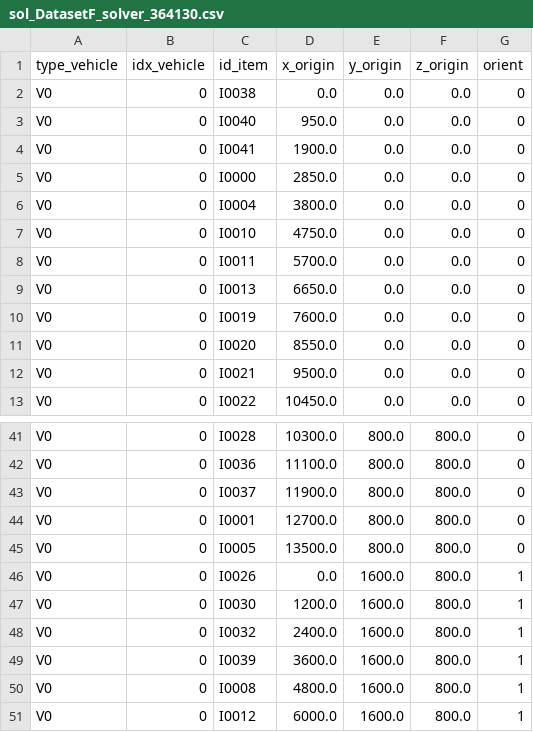
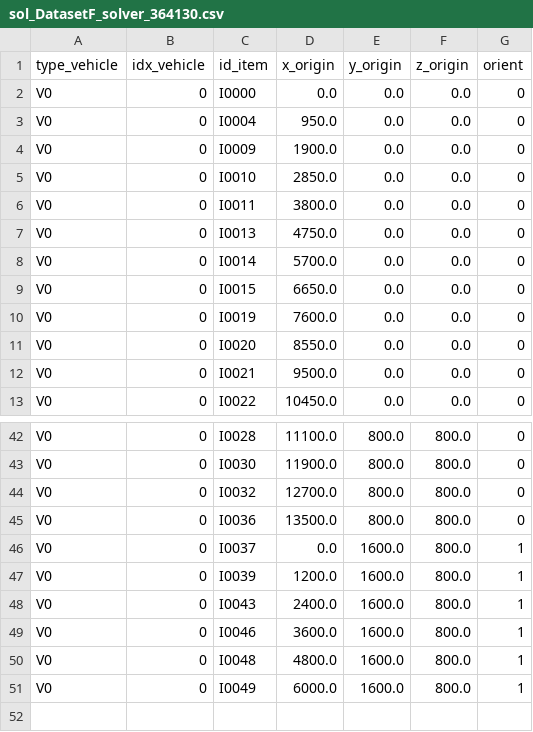
Before and after one commit to ICT4SS-Laboratories/Bin-Packing-Environment, a CSV file: results/sol_DatasetF_solver_364130.csv, drawn as a sheet; only a part is shown, gaps mark what is left out; removed rows and columns are numbered as before the commit, all else as after; the diff covers the shown part only; the diff names each change by its address in the sheet, - before the commit and + after, or states it on an @@ line.

```diff
--- a/results/sol_DatasetF_solver_364130.csv
+++ b/results/sol_DatasetF_solver_364130.csv
-row 2: V0 | 0 | I0038 | 0.0 | 0.0 | 0.0 | 0
-row 3: V0 | 0 | I0040 | 950.0 | 0.0 | 0.0 | 0
-row 4: V0 | 0 | I0041 | 1900.0 | 0.0 | 0.0 | 0
-D2 (x_origin): 2850.0
+D2 (x_origin): 0.0
-D3 (x_origin): 3800.0
+D3 (x_origin): 950.0
+row 4: V0 | 0 | I0009 | 1900.0 | 0.0 | 0.0 | 0
-D5 (x_origin): 4750.0
+D5 (x_origin): 2850.0
-D6 (x_origin): 5700.0
+D6 (x_origin): 3800.0
-D7 (x_origin): 6650.0
+D7 (x_origin): 4750.0
+row 8: V0 | 0 | I0014 | 5700.0 | 0.0 | 0.0 | 0
+row 9: V0 | 0 | I0015 | 6650.0 | 0.0 | 0.0 | 0
-D42 (x_origin): 10300.0
+D42 (x_origin): 11100.0
-row 42: V0 | 0 | I0036 | 11100.0 | 800.0 | 800.0 | 0
-C43 (id_item): I0037
+C43 (id_item): I0030
-C44 (id_item): I0001
+C44 (id_item): I0032
-C45 (id_item): I0005
+C45 (id_item): I0036
-C46 (id_item): I0026
+C46 (id_item): I0037
-C47 (id_item): I0030
+C47 (id_item): I0039
-C48 (id_item): I0032
+C48 (id_item): I0043
-C49 (id_item): I0039
+C49 (id_item): I0046
-C50 (id_item): I0008
+C50 (id_item): I0048
-C51 (id_item): I0012
+C51 (id_item): I0049
```
Also changed, not shown: 3 added rows, 2 removed rows and 20 edited cells elsewhere in this file, results/sol_Dataset2_solver_364130.csv, results/sol_DatasetA_solver_364130.csv, 4 other files.
